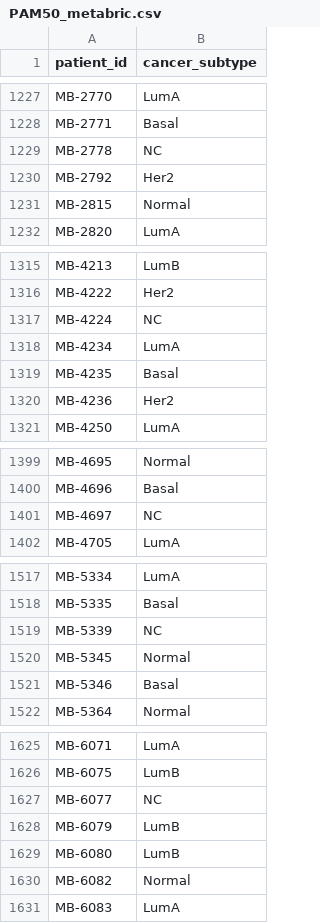
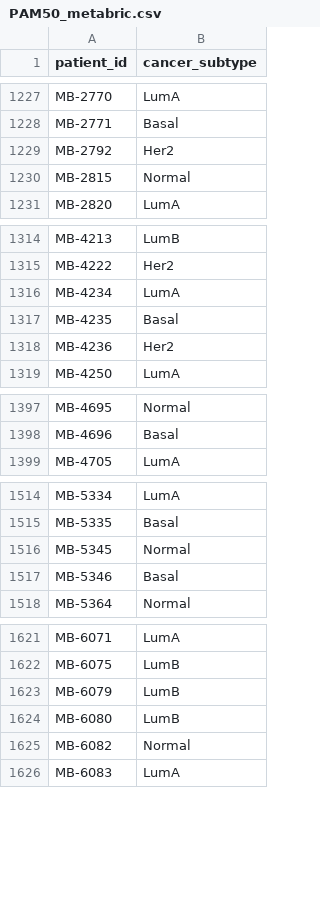
Before and after one commit to jeevannavar/DDP, a CSV file: R/METABRIC/PAM50_metabric.csv, drawn as a sheet; only a part is shown, gaps mark what is left out; the diff covers the shown part only.

```diff
--- a/R/METABRIC/PAM50_metabric.csv
+++ b/R/METABRIC/PAM50_metabric.csv
@@ -1228,3 +1228,2 @@
 "MB-2771","Basal"
-"MB-2778","NC"
 "MB-2792","Her2"
@@ -1316,3 +1315,2 @@
 "MB-4222","Her2"
-"MB-4224","NC"
 "MB-4234","LumA"
@@ -1400,3 +1398,2 @@
 "MB-4696","Basal"
-"MB-4697","NC"
 "MB-4705","LumA"
@@ -1518,3 +1515,2 @@
 "MB-5335","Basal"
-"MB-5339","NC"
 "MB-5345","Normal"
@@ -1626,3 +1622,2 @@
 "MB-6075","LumB"
-"MB-6077","NC"
 "MB-6079","LumB"
```
Also changed, not shown: 1 removed row elsewhere in this file, R/METABRIC/PAM50_tcga_metabric.csv, 5 other files.
